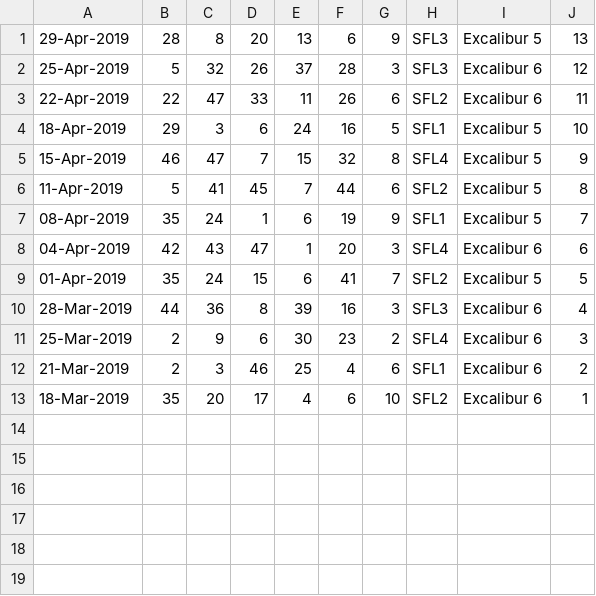
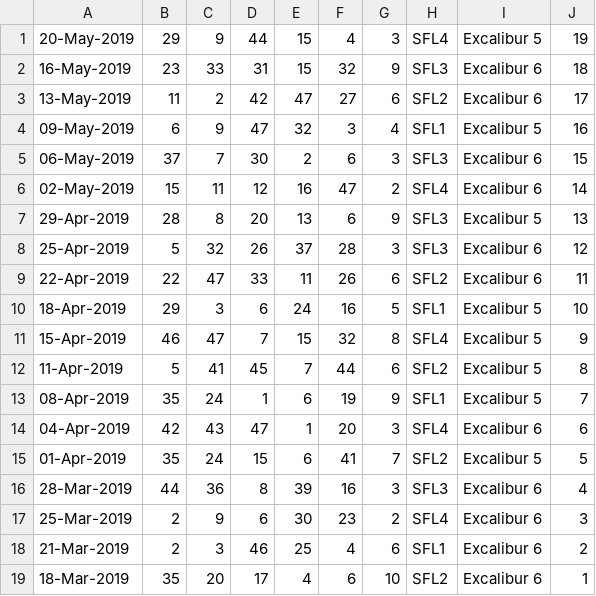
Before and after one commit to pastorcmentarny/DomJavaKB, a CSV file: data/lotto/set-for-life-all-draws.csv, drawn as a sheet; the diff names each change by its address in the sheet, - before the commit and + after, or states it on an @@ line.

```diff
--- a/data/lotto/set-for-life-all-draws.csv
+++ b/data/lotto/set-for-life-all-draws.csv
+row 1: 20-May-2019 | 29 | 9 | 44 | 15 | 4 | 3 | SFL4 | Excalibur 5 | 19
+row 2: 16-May-2019 | 23 | 33 | 31 | 15 | 32 | 9 | SFL3 | Excalibur 6 | 18
+row 3: 13-May-2019 | 11 | 2 | 42 | 47 | 27 | 6 | SFL2 | Excalibur 6 | 17
+row 4: 09-May-2019 | 6 | 9 | 47 | 32 | 3 | 4 | SFL1 | Excalibur 5 | 16
+row 5: 06-May-2019 | 37 | 7 | 30 | 2 | 6 | 3 | SFL3 | Excalibur 6 | 15
+row 6: 02-May-2019 | 15 | 11 | 12 | 16 | 47 | 2 | SFL4 | Excalibur 6 | 14
```
Also changed, not shown: data/lotto/euro-hotpicks-all-draws.csv, 22 other files.
